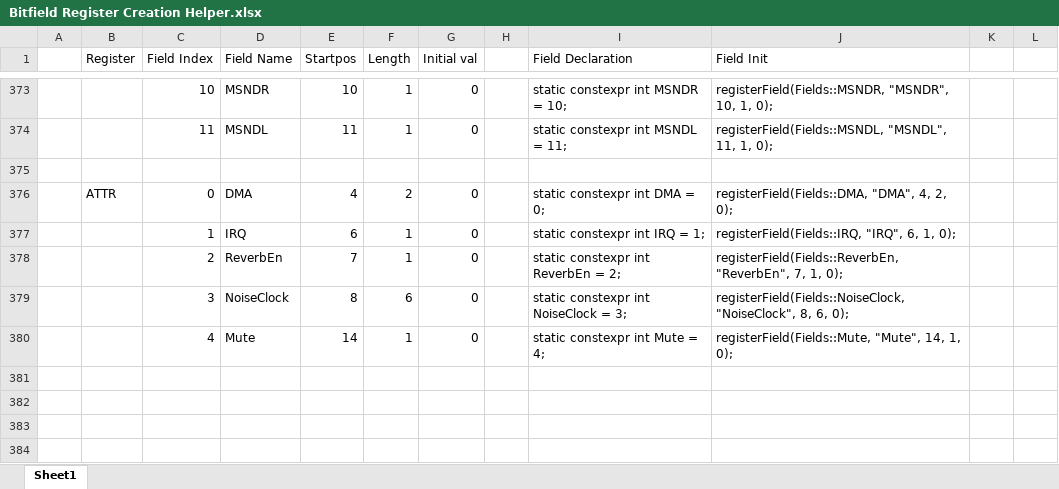
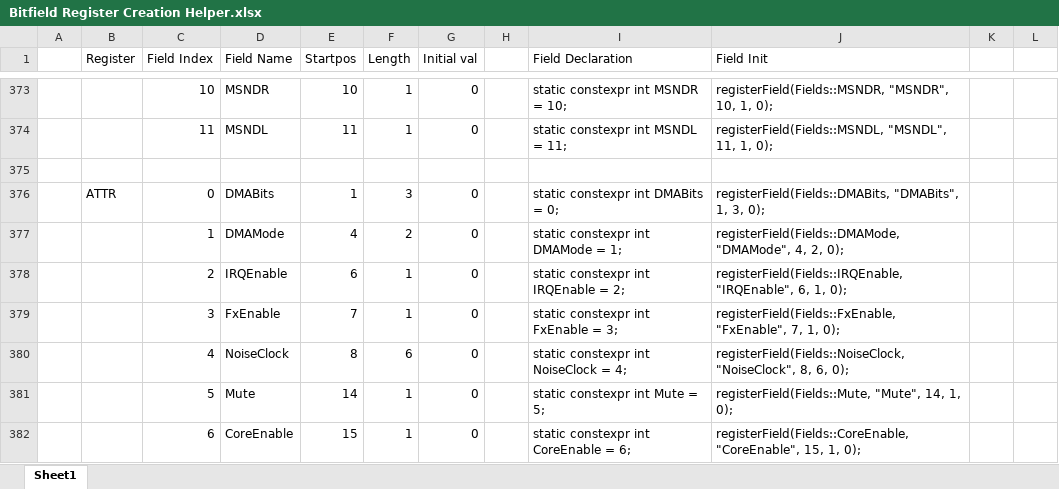
Before and after one commit to marcosatti/orbum, an Excel workbook: PCSX2_Core/Docs/Bitfield Register Creation Helper.xlsx, sheet Sheet1, drawn as a sheet; only a part is shown, gaps mark what is left out; values as stored, in another font and other column widths than the file's, no borders; addresses are those after the commit; the diff names each change by its address in the sheet, - before the commit and + after, or states it on an @@ line.

Commit message:
Looking into the SPU2 debug data... All looks ok, data is being sent to the fifo, but logic hasn't been done yet (although it is all 0's... may need a look). IOP INTC mask bits set are now CDROM, DMA and SPU, so looks like I'm done with the IOP for now.

```diff
--- a/PCSX2_Core/Docs/Bitfield Register Creation Helper.xlsx (sheet Sheet1)
+++ b/PCSX2_Core/Docs/Bitfield Register Creation Helper.xlsx (sheet Sheet1)
+row 376:  | ATTR | 0 | DMABits | 1 | 3 | 0 |  | static constexpr int DMABits = 0; | registerField(Fields::DMABits, "DMABits", 1, 3, 0);
-B377 (Register): ATTR
+B377 (Register): (empty)
-C377 (Field Index): 0
+C377 (Field Index): 1
-D377 (Field Name): DMA
+D377 (Field Name): DMAMode
-I377 (Field Declaration): static constexpr int DMA = 0;
+I377 (Field Declaration): static constexpr int DMAMode = 1;
-J377 (Field Init): registerField(Fields::DMA, "DMA", 4, 2,…
+J377 (Field Init): registerField(Fields::DMAMode, "DMAMode", 4, 2,…
-C378 (Field Index): 1
+C378 (Field Index): 2
-D378 (Field Name): IRQ
+D378 (Field Name): IRQEnable
-I378 (Field Declaration): static constexpr int IRQ = 1;
+I378 (Field Declaration): static constexpr int IRQEnable = 2;
-J378 (Field Init): registerField(Fields::IRQ, "IRQ", 6, 1,…
+J378 (Field Init): registerField(Fields::IRQEnable, "IRQEnable", 6, 1,…
-C379 (Field Index): 2
+C379 (Field Index): 3
-D379 (Field Name): ReverbEn
+D379 (Field Name): FxEnable
-I379 (Field Declaration): static constexpr int ReverbEn = 2;
+I379 (Field Declaration): static constexpr int FxEnable = 3;
-J379 (Field Init): registerField(Fields::ReverbEn, "ReverbEn", 7, 1,…
+J379 (Field Init): registerField(Fields::FxEnable, "FxEnable", 7, 1,…
-C380 (Field Index): 3
+C380 (Field Index): 4
-I380 (Field Declaration): static constexpr int NoiseClock = 3;
+I380 (Field Declaration): static constexpr int NoiseClock = 4;
-C381 (Field Index): 4
+C381 (Field Index): 5
-I381 (Field Declaration): static constexpr int Mute = 4;
+I381 (Field Declaration): static constexpr int Mute = 5;
+row 382:  |  | 6 | CoreEnable | 15 | 1 | 0 |  | static constexpr int CoreEnable = 6; | registerField(Fields::CoreEnable, "CoreEnable", 15, 1, 0);
```
Also changed, not shown: formulas that keep their value, 30 other files.
